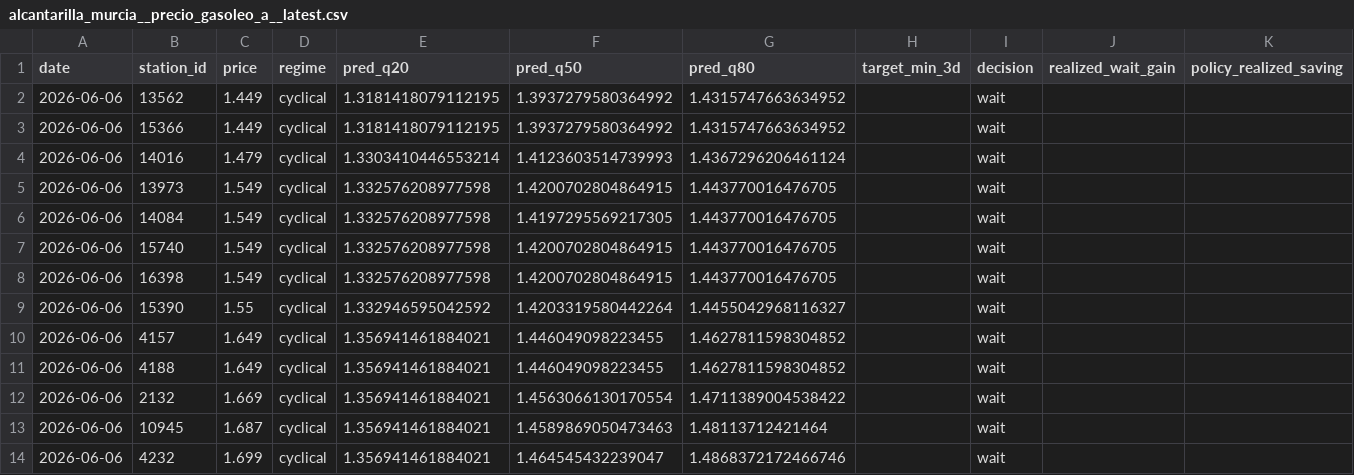
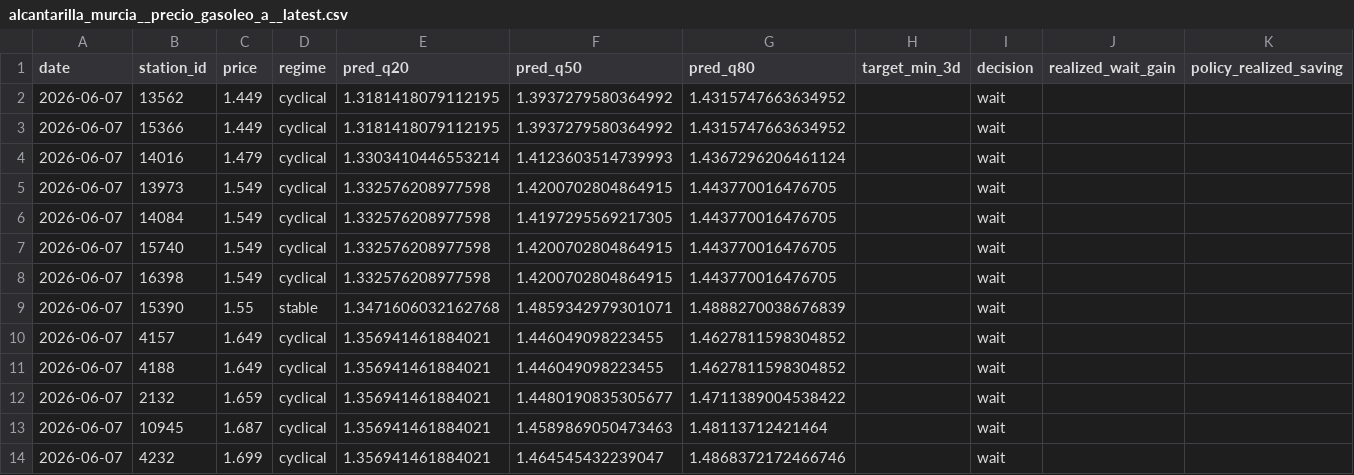
Before and after one commit to juanluserra/fuel-recommender-murcia, a CSV file: data/latest/alcantarilla_murcia__precio_gasoleo_a__latest.csv, drawn as a sheet; only a part is shown; the diff names each change by its address in the sheet, - before the commit and + after, or states it on an @@ line.

```diff
--- a/data/latest/alcantarilla_murcia__precio_gasoleo_a__latest.csv
+++ b/data/latest/alcantarilla_murcia__precio_gasoleo_a__latest.csv
-A2:A14 (date): 2026-06-06
+A2:A14 (date): 2026-06-07
-D9 (regime): cyclical
+D9 (regime): stable
-E9 (pred_q20): 1.332946595042592
+E9 (pred_q20): 1.3471606032162768
-F9 (pred_q50): 1.4203319580442264
+F9 (pred_q50): 1.4859342979301071
-G9 (pred_q80): 1.4455042968116327
+G9 (pred_q80): 1.4888270038676839
-C12 (price): 1.669
+C12 (price): 1.659
-F12 (pred_q50): 1.4563066130170554
+F12 (pred_q50): 1.4480190835305677
```
Also changed, not shown: data/history/alcantarilla_murcia/fetch_log.csv, data/history/alcantarilla_murcia/stations.csv, 4 other files.
